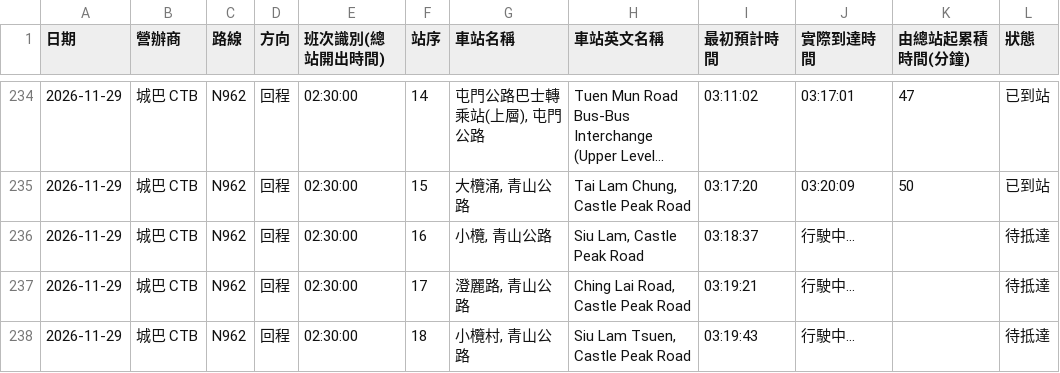
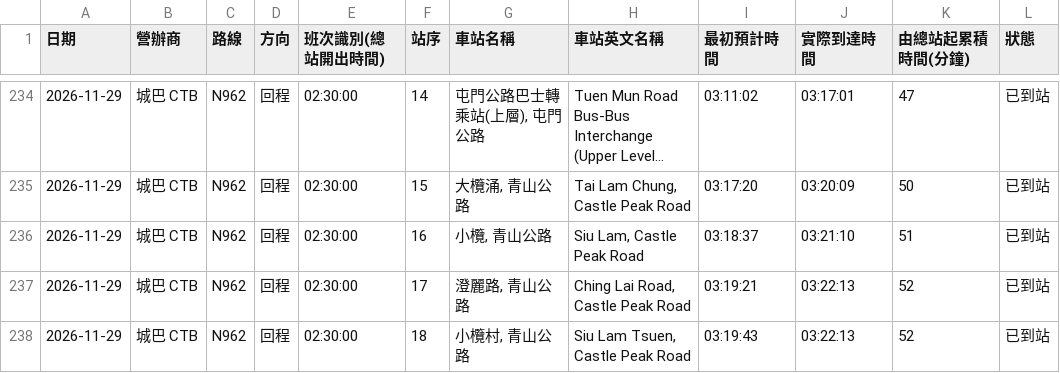
Before and after one commit to J0llibee/GRMD_FYP_Transport, a CSV file: backups/bus_arrival_records_48h_rolling.csv, drawn as a sheet; only a part is shown, gaps mark what is left out; long unchanged cells end in …; the diff covers the shown part only.

Commit message:
Auto backup backups/bus_arrival_records_48h_rolling.csv (03:23:58)

```diff
--- a/backups/bus_arrival_records_48h_rolling.csv
+++ b/backups/bus_arrival_records_48h_rolling.csv
@@ -235,4 +235,4 @@
 2026-11-29,城巴 CTB,N962,回程,02:30:00,15,"大欖涌, 青山公路","Tai Lam Chung, Castle Peak Road",03:17:20,03:20:09,50,已到站
-2026-11-29,城巴 CTB,N962,回程,02:30:00,16,"小欖, 青山公路","Siu Lam, Castle Peak Road",03:18:37,行駛中...,,待抵達
-2026-11-29,城巴 CTB,N962,回程,02:30:00,17,"澄麗路, 青山公路","Ching Lai Road, Castle Peak Road",03:19:21,行駛中...,,待抵達
-2026-11-29,城巴 CTB,N962,回程,02:30:00,18,"小欖村, 青山公路","Siu Lam Tsuen, Castle Peak Road",03:19:43,行駛中...,,待抵達
+2026-11-29,城巴 CTB,N962,回程,02:30:00,16,"小欖, 青山公路","Siu Lam, Castle Peak Road",03:18:37,03:21:10,51,已到站
+2026-11-29,城巴 CTB,N962,回程,02:30:00,17,"澄麗路, 青山公路","Ching Lai Road, Castle Peak Road",03:19:21,03:22:13,52,已到站
+2026-11-29,城巴 CTB,N962,回程,02:30:00,18,"小欖村, 青山公路","Siu Lam Tsuen, Castle Peak Road",03:19:43,03:22:13,52,已到站
```
Also changed, not shown: 47 edited cells elsewhere in this file.
